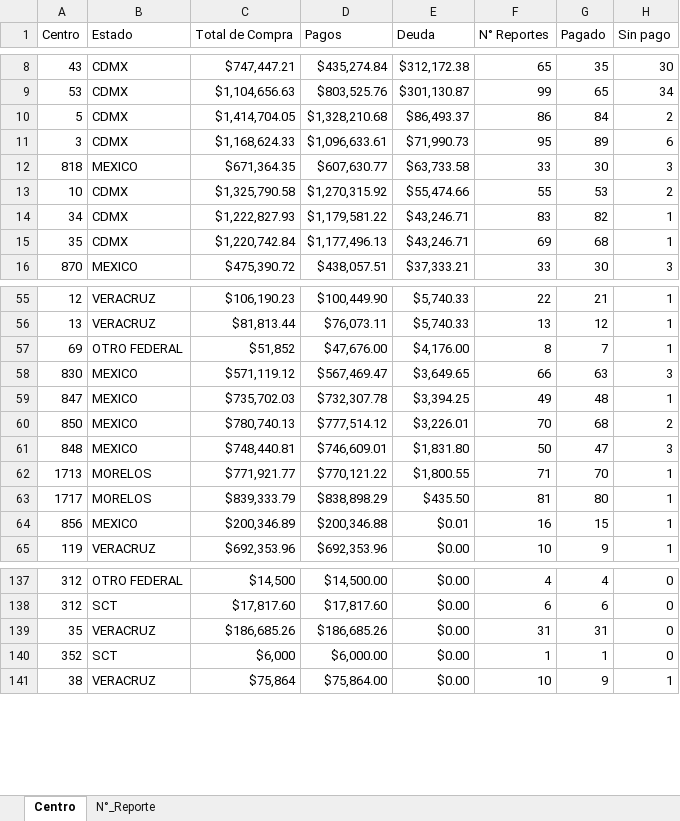
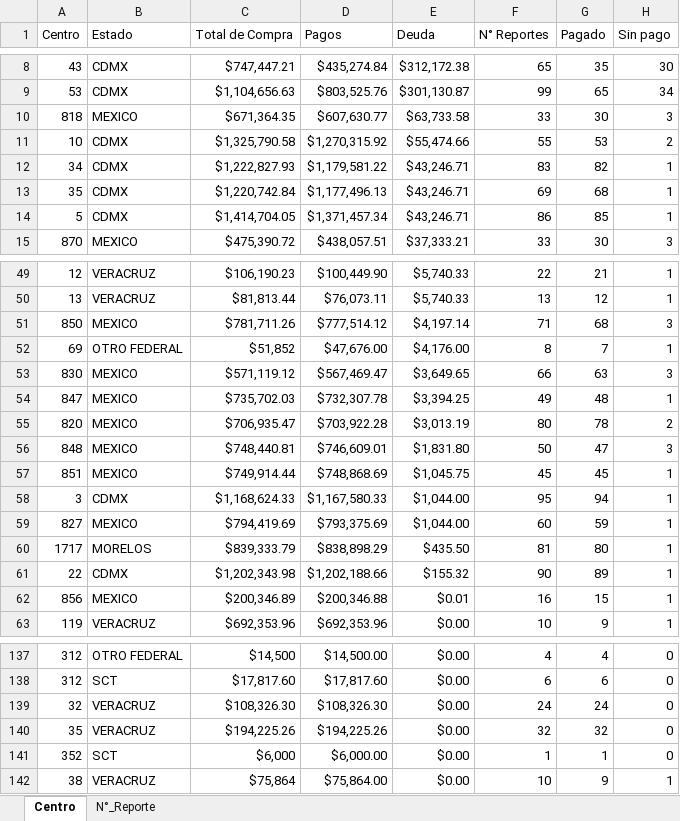
Before and after one commit to josels980410-jpg/keytronics-dashboard, an Excel workbook: datos_reporte_Keytronics.xlsx, sheet Centro, drawn as a sheet; only a part is shown, gaps mark what is left out; values as stored, in another font and other column widths than the file's, no borders; removed rows and columns are numbered as before the commit, all else as after; the diff covers the shown part only; the diff names each change by its address in the sheet, - before the commit and + after, or states it on an @@ line.

```diff
--- a/datos_reporte_Keytronics.xlsx (sheet Centro)
+++ b/datos_reporte_Keytronics.xlsx (sheet Centro)
-row 10: 5 | CDMX | $1,414,704.05 | $1,328,210.68 | $86,493.37 | 86 | 84 | 2
-row 11: 3 | CDMX | $1,168,624.33 | $1,096,633.61 | $71,990.73 | 95 | 89 | 6
+row 14: 5 | CDMX | $1,414,704.05 | $1,371,457.34 | $43,246.71 | 86 | 85 | 1
+row 51: 850 | MEXICO | $781,711.26 | $777,514.12 | $4,197.14 | 71 | 68 | 3
-row 60: 850 | MEXICO | $780,740.13 | $777,514.12 | $3,226.01 | 70 | 68 | 2
+row 55: 820 | MEXICO | $706,935.47 | $703,922.28 | $3,013.19 | 80 | 78 | 2
-row 62: 1713 | MORELOS | $771,921.77 | $770,121.22 | $1,800.55 | 71 | 70 | 1
+row 57: 851 | MEXICO | $749,914.44 | $748,868.69 | $1,045.75 | 45 | 45 | 1
+row 58: 3 | CDMX | $1,168,624.33 | $1,167,580.33 | $1,044.00 | 95 | 94 | 1
+row 59: 827 | MEXICO | $794,419.69 | $793,375.69 | $1,044.00 | 60 | 59 | 1
+row 61: 22 | CDMX | $1,202,343.98 | $1,202,188.66 | $155.32 | 90 | 89 | 1
-row 139: 35 | VERACRUZ | $186,685.26 | $186,685.26 | $0.00 | 31 | 31 | 0
+row 139: 32 | VERACRUZ | $108,326.30 | $108,326.30 | $0.00 | 24 | 24 | 0
+row 140: 35 | VERACRUZ | $194,225.26 | $194,225.26 | $0.00 | 32 | 32 | 0
```
Also changed, not shown: 4 added rows, 8 removed rows and 12 edited cells elsewhere in this sheet, sheet N°_Reporte, 2 other files.
